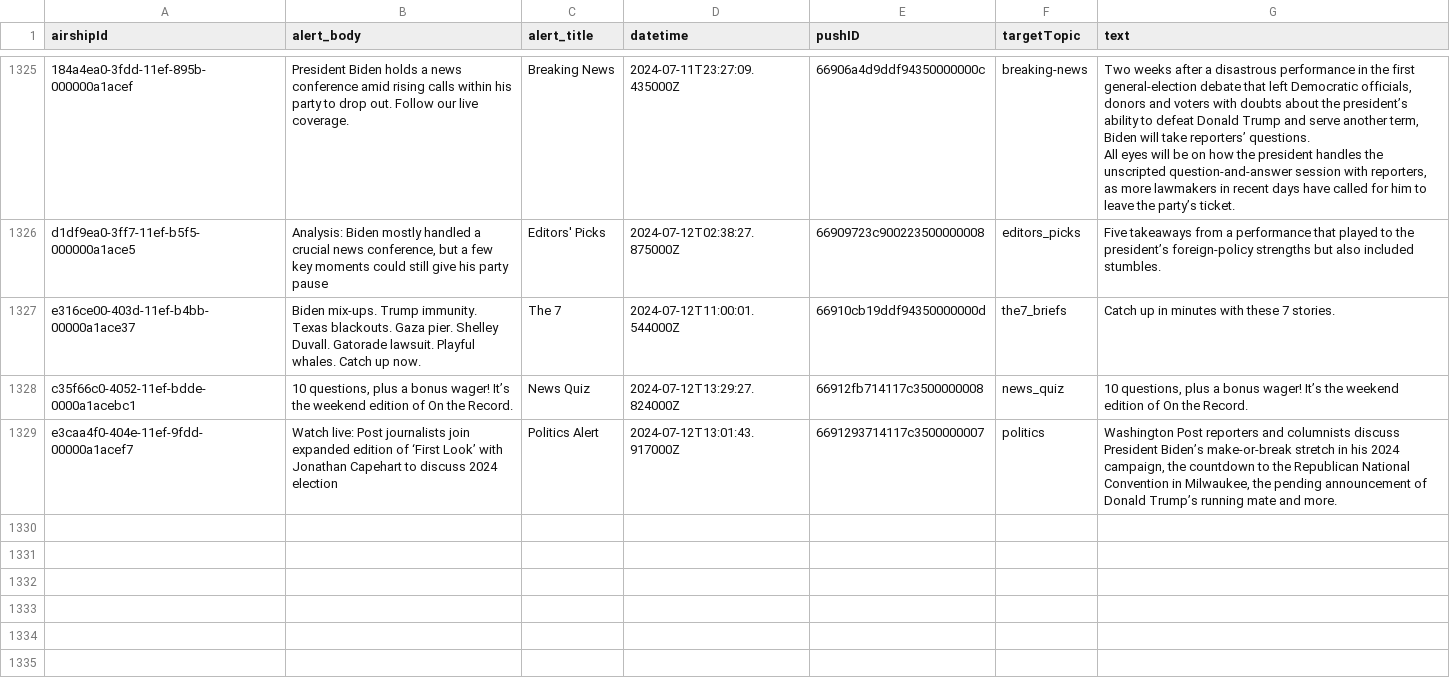
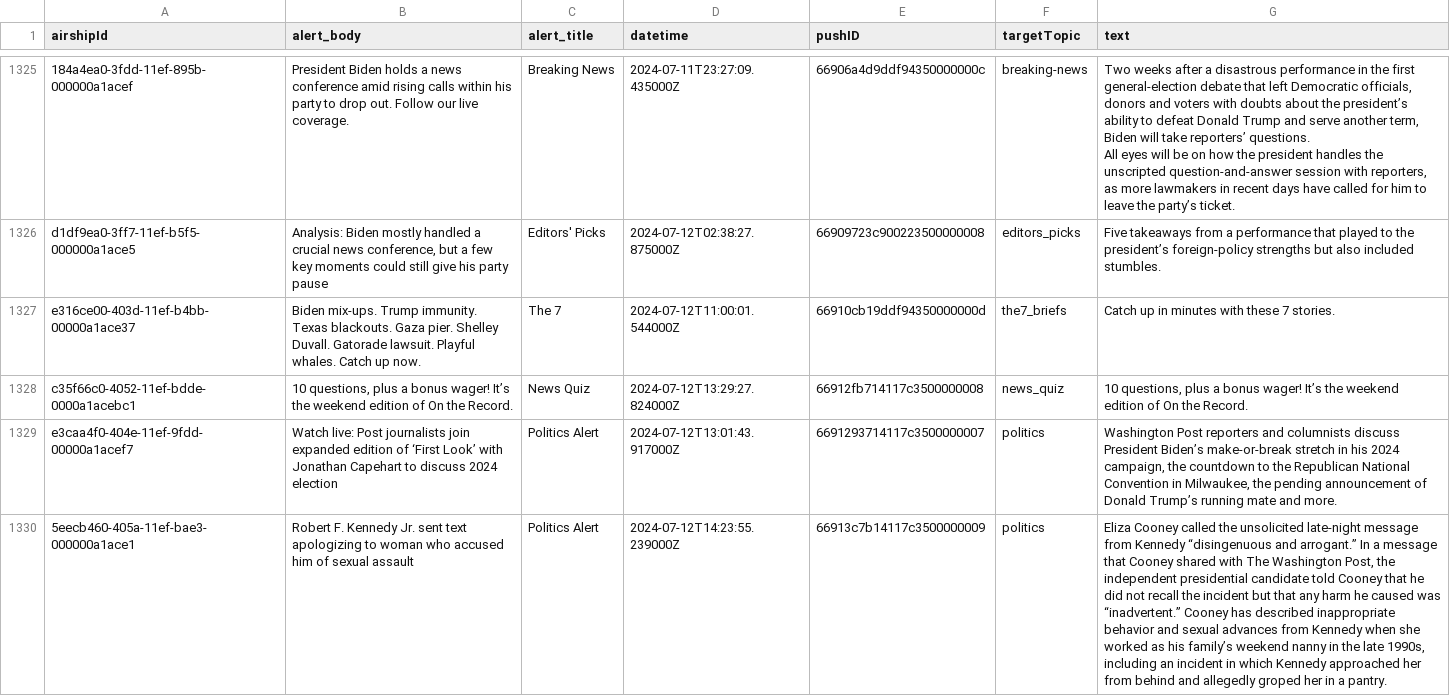
Before and after one commit to dwillis/wapo-alerts, a CSV file: alerts.csv, drawn as a sheet; only a part is shown, gaps mark what is left out; the diff names each change by its address in the sheet, - before the commit and + after, or states it on an @@ line.

```diff
--- a/alerts.csv
+++ b/alerts.csv
+row 1330: 5eecb460-405a-11ef-bae3-000000a1ace1 | Robert F. Kennedy Jr. sent text apologizing to woman who accused him of sexual assault | Politics Alert | 2024-07-12T14:23:55.239000Z | 66913c7b14117c3500000009 | politics | Eliza Cooney called the unsolicited late-night message from Kennedy “disingenuous and arrogant.” In a message that Cooney shared with The Washington Post, the independent presidential candidate told Cooney that he did not recall the incident but that any harm he caused was “inadvertent.” Cooney has described inappropriate behavior and sexual advances from Kennedy when she worked as his family’s weekend nanny in the late 1990s, including an incident in which Kennedy approached her from behind and allegedly groped her in a pantry.
```
Also changed, not shown: 2 other files.
